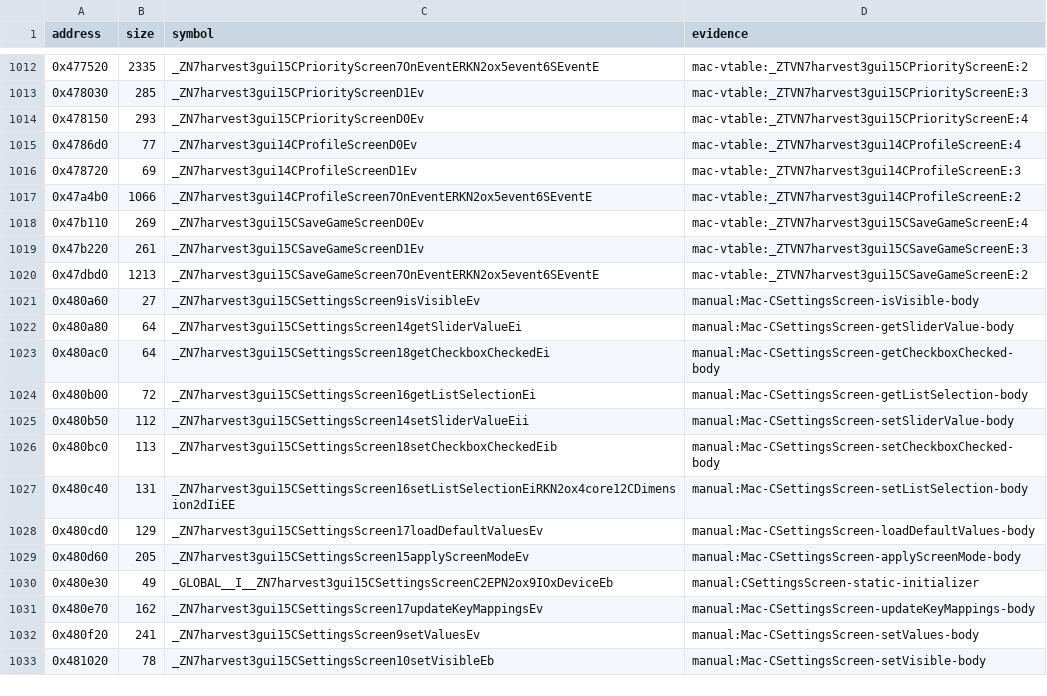
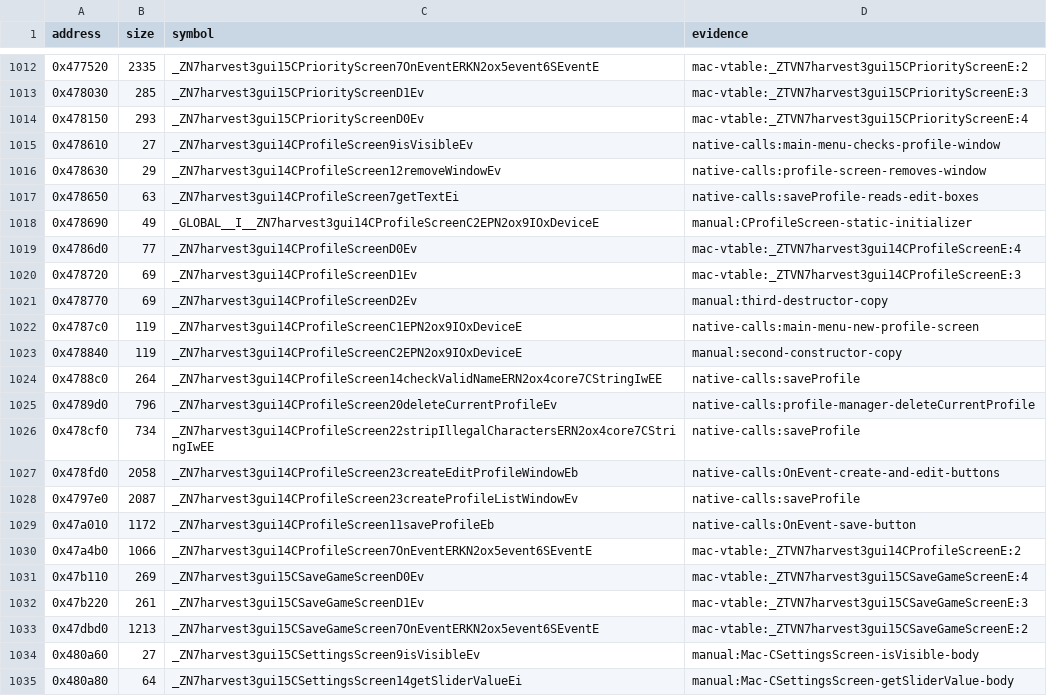
Before and after one commit to banteg/harvest, a TSV file: config/1.18-linux-amd64/symbols.tsv, drawn as a sheet; only a part is shown, gaps mark what is left out; the shorter side is filled out with more unchanged rows.

Commit message:
feat(src): recover CProfileScreen unit

```diff
--- a/config/1.18-linux-amd64/symbols.tsv
+++ b/config/1.18-linux-amd64/symbols.tsv
@@ -1014,4 +1014,17 @@ address	size	symbol	evidence
 0x478150	293	_ZN7harvest3gui15CPriorityScreenD0Ev	mac-vtable:_ZTVN7harvest3gui15CPriorityScreenE:4
+0x478610	27	_ZN7harvest3gui14CProfileScreen9isVisibleEv	native-calls:main-menu-checks-profile-window
+0x478630	29	_ZN7harvest3gui14CProfileScreen12removeWindowEv	native-calls:profile-screen-removes-window
+0x478650	63	_ZN7harvest3gui14CProfileScreen7getTextEi	native-calls:saveProfile-reads-edit-boxes
+0x478690	49	_GLOBAL__I__ZN7harvest3gui14CProfileScreenC2EPN2ox9IOxDeviceE	manual:CProfileScreen-static-initializer
 0x4786d0	77	_ZN7harvest3gui14CProfileScreenD0Ev	mac-vtable:_ZTVN7harvest3gui14CProfileScreenE:4
 0x478720	69	_ZN7harvest3gui14CProfileScreenD1Ev	mac-vtable:_ZTVN7harvest3gui14CProfileScreenE:3
+0x478770	69	_ZN7harvest3gui14CProfileScreenD2Ev	manual:third-destructor-copy
+0x4787c0	119	_ZN7harvest3gui14CProfileScreenC1EPN2ox9IOxDeviceE	native-calls:main-menu-new-profile-screen
+0x478840	119	_ZN7harvest3gui14CProfileScreenC2EPN2ox9IOxDeviceE	manual:second-constructor-copy
+0x4788c0	264	_ZN7harvest3gui14CProfileScreen14checkValidNameERN2ox4core7CStringIwEE	native-calls:saveProfile
+0x4789d0	796	_ZN7harvest3gui14CProfileScreen20deleteCurrentProfileEv	native-calls:profile-manager-deleteCurrentProfile
+0x478cf0	734	_ZN7harvest3gui14CProfileScreen22stripIllegalCharactersERN2ox4core7CStringIwEE	native-calls:saveProfile
+0x478fd0	2058	_ZN7harvest3gui14CProfileScreen23createEditProfileWindowEb	native-calls:OnEvent-create-and-edit-buttons
+0x4797e0	2087	_ZN7harvest3gui14CProfileScreen23createProfileListWindowEv	native-calls:saveProfile
+0x47a010	1172	_ZN7harvest3gui14CProfileScreen11saveProfileEb	native-calls:OnEvent-save-button
 0x47a4b0	1066	_ZN7harvest3gui14CProfileScreen7OnEventERKN2ox5event6SEventE	mac-vtable:_ZTVN7harvest3gui14CProfileScreenE:2
```
Also changed, not shown: 2 other files.
